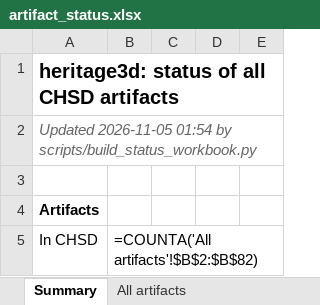
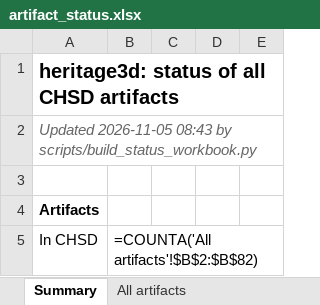
Before and after one commit to ayaan-goel/heritage3d, an Excel workbook: experiments/results/artifact_status.xlsx, sheet Summary, drawn as a sheet; only a part is shown; values as stored, in another font and other column widths than the file's, no borders; formulas without a stored value are shown as written; the diff names each change by its address in the sheet, - before the commit and + after, or states it on an @@ line.

```diff
--- a/experiments/results/artifact_status.xlsx (sheet Summary)
+++ b/experiments/results/artifact_status.xlsx (sheet Summary)
-A2: Updated 2026-11-05 01:54 by scripts/build_status_workbook.py
+A2: Updated 2026-11-05 08:43 by scripts/build_status_workbook.py
```
Also changed, not shown: sheet All artifacts, 42 other files.
